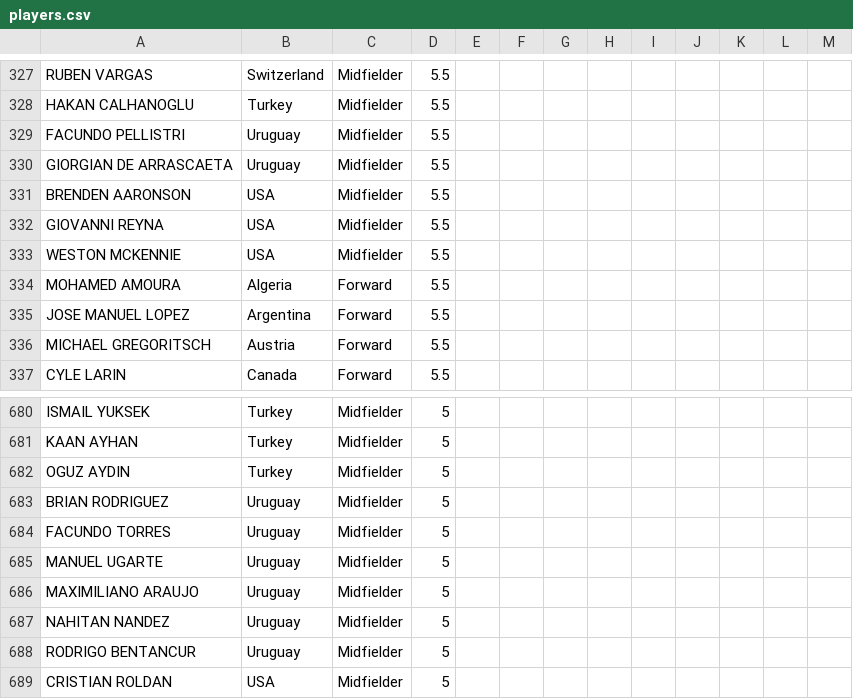
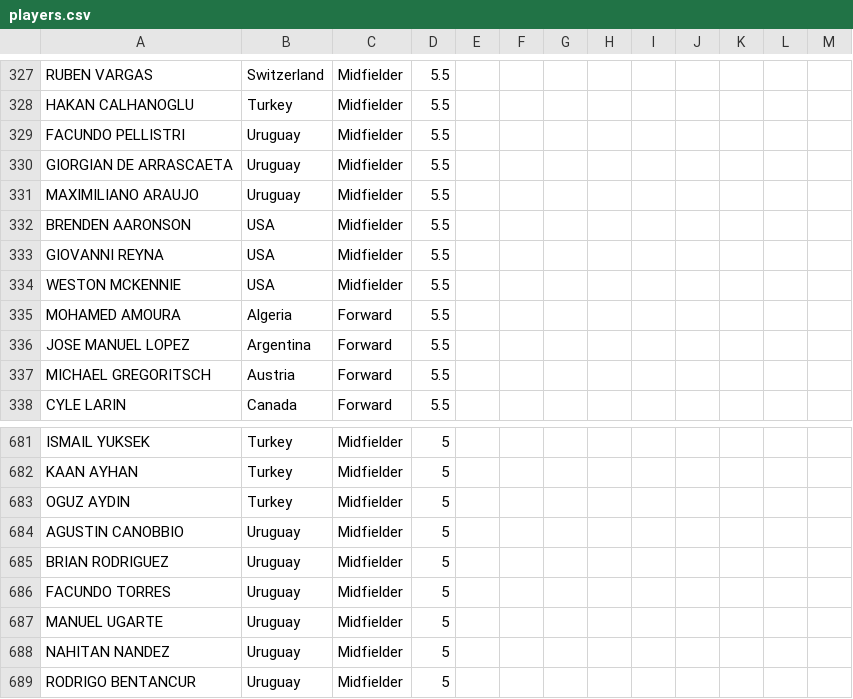
Before and after one commit to jmrbarratt/world-cup-2026-fantasy-football, a CSV file: data/players.csv, drawn as a sheet; only a part is shown, gaps mark what is left out; the shorter side is filled out with more unchanged rows.

Commit message:
Update players.csv

```diff
--- a/data/players.csv
+++ b/data/players.csv
@@ -330,2 +330,3 @@ FACUNDO PELLISTRI,Uruguay,Midfielder,5.5,,,,,,,,,
 GIORGIAN DE ARRASCAETA,Uruguay,Midfielder,5.5,,,,,,,,,
+MAXIMILIANO ARAUJO,Uruguay,Midfielder,5.5,,,,,,,,,
 BRENDEN AARONSON,USA,Midfielder,5.5,,,,,,,,,
@@ -682,2 +683,3 @@ KAAN AYHAN,Turkey,Midfielder,5,,,,,,,,,
 OGUZ AYDIN,Turkey,Midfielder,5,,,,,,,,,
+AGUSTIN CANOBBIO,Uruguay,Midfielder,5,,,,,,,,,
 BRIAN RODRIGUEZ,Uruguay,Midfielder,5,,,,,,,,,
@@ -685,3 +687,2 @@ FACUNDO TORRES,Uruguay,Midfielder,5,,,,,,,,,
 MANUEL UGARTE,Uruguay,Midfielder,5,,,,,,,,,
-MAXIMILIANO ARAUJO,Uruguay,Midfielder,5,,,,,,,,,
 NAHITAN NANDEZ,Uruguay,Midfielder,5,,,,,,,,,
```
